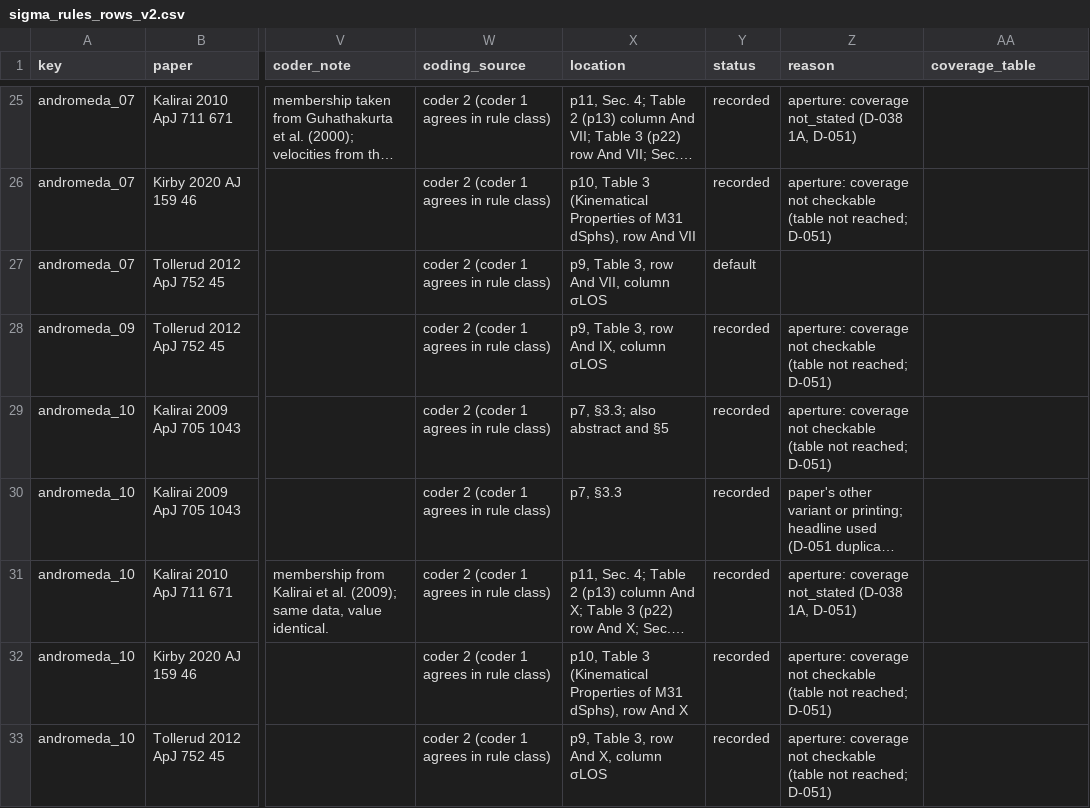
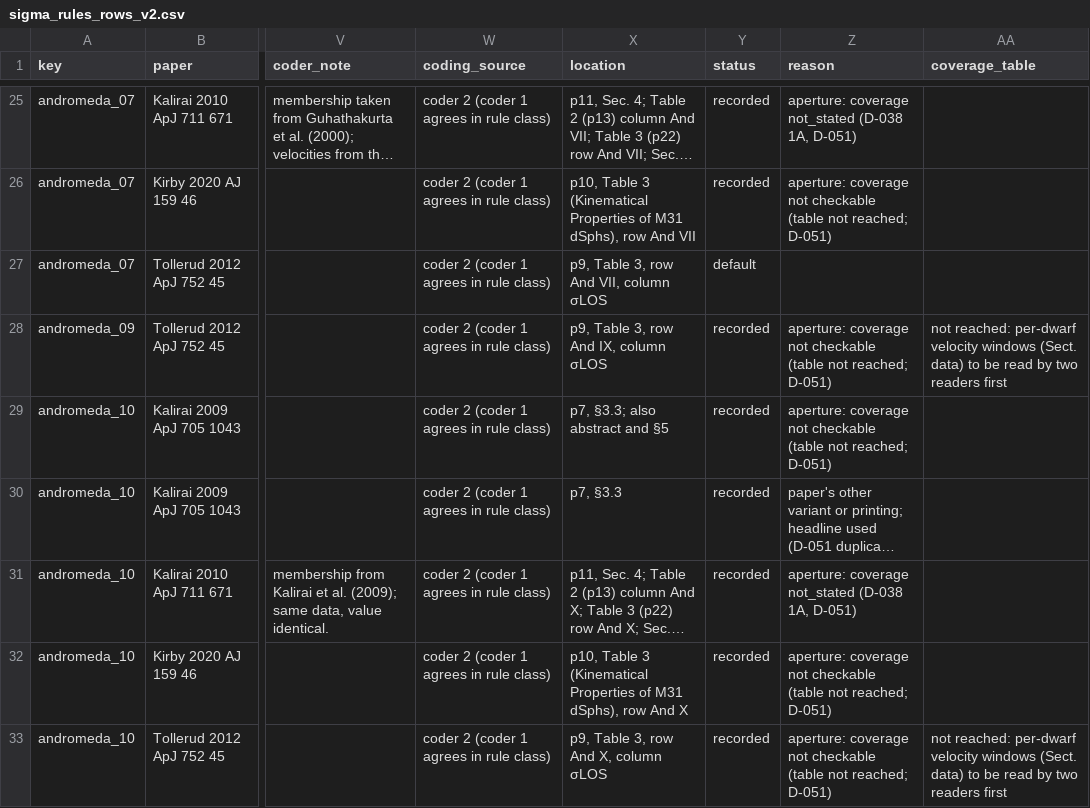
Before and after one commit to extragravitation/atlas, a CSV file: data/packages/aeg-d-dwarfs/v1/reading/sigma_rules_rows_v2.csv, drawn as a sheet; only a part is shown, gaps mark what is left out; long unchanged cells end in …; the diff covers the shown part only; the diff names each change by its address in the sheet, - before the commit and + after, or states it on an @@ line.

```diff
--- a/data/packages/aeg-d-dwarfs/v1/reading/sigma_rules_rows_v2.csv
+++ b/data/packages/aeg-d-dwarfs/v1/reading/sigma_rules_rows_v2.csv
-AA28 (coverage_table): (empty)
+AA28 (coverage_table): not reached: per-dwarf velocity windows (Sect. data) to be read by two readers first
-AA33 (coverage_table): (empty)
+AA33 (coverage_table): not reached: per-dwarf velocity windows (Sect. data) to be read by two readers first
```
Also changed, not shown: 68 edited cells elsewhere in this file, data/packages/aeg-d-dwarfs/v1/reading/coverage_tables.csv, data/packages/aeg-d-dwarfs/v1/reading/sigma_selection_v2.csv.
